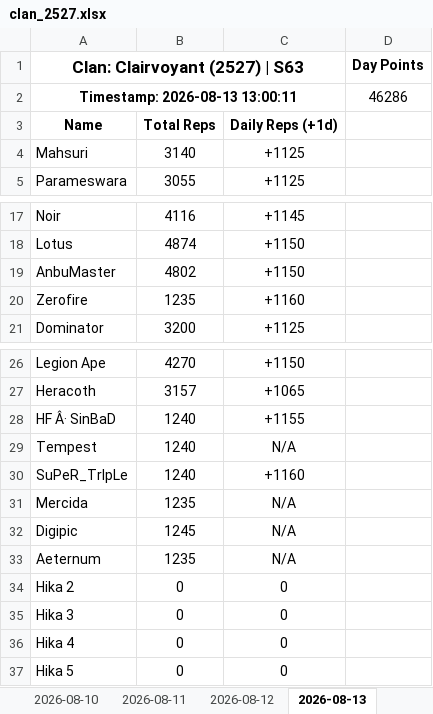
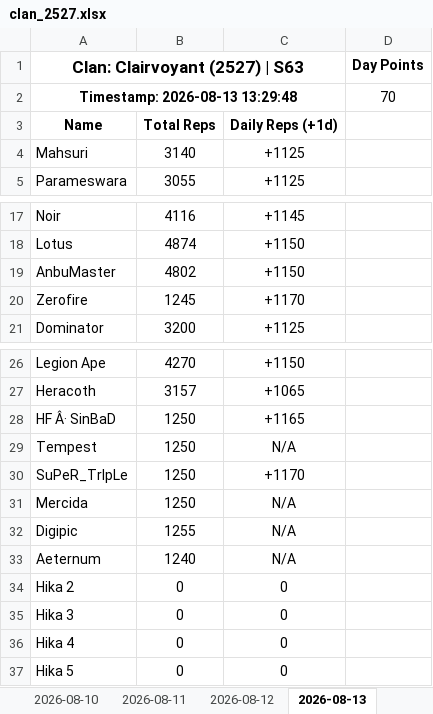
Before and after one commit to nixervo/Clairvoyant-Reps, an Excel workbook: clan_2527.xlsx, sheet 2026-08-13, drawn as a sheet; only a part is shown, gaps mark what is left out; values as stored, in another font and other column widths than the file's, no borders; removed rows and columns are numbered as before the commit, all else as after; the diff names each change by its address in the sheet, - before the commit and + after, or states it on an @@ line.

```diff
--- a/clan_2527.xlsx (sheet 2026-08-13)
+++ b/clan_2527.xlsx (sheet 2026-08-13)
-row 2: Timestamp: 2026-08-13 13:00:11 |  |  | 46286
+row 2: Timestamp: 2026-08-13 13:29:48 |  |  | 70
-B20: 1235
+B20: 1245
-C20: +1160
+C20: +1170
-B28:B30: 1240
+B28:B30: 1250
-C28: +1155
+C28: +1165
-C30: +1160
+C30: +1170
-B31: 1235
+B31: 1250
-B32: 1245
+B32: 1255
-B33: 1235
+B33: 1240
```
Also changed, not shown: 5 other files.
